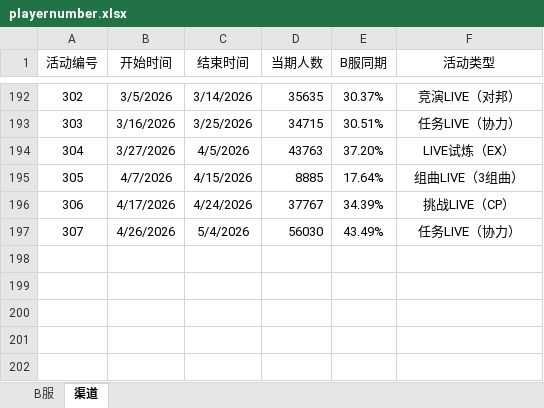
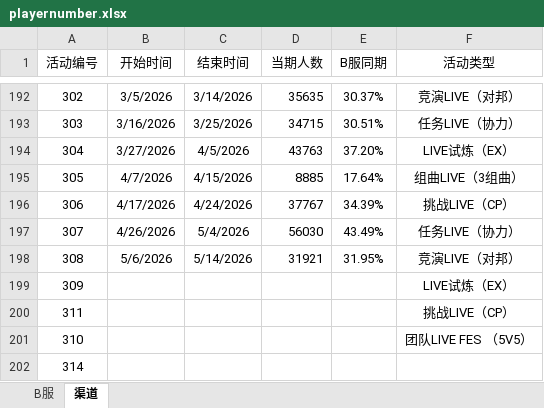
Before and after one commit to Yamamoto-2/tsugu-bangdream-bot, an Excel workbook: backend/config/playernumber.xlsx, sheet 渠道, drawn as a sheet; only a part is shown, gaps mark what is left out; values as stored, in another font and other column widths than the file's, no borders; the diff names each change by its address in the sheet, - before the commit and + after, or states it on an @@ line.

```diff
--- a/backend/config/playernumber.xlsx (sheet 渠道)
+++ b/backend/config/playernumber.xlsx (sheet 渠道)
+row 198: 308 | 5/6/2026 | 5/14/2026 | 31921 | 31.95% | 竞演LIVE（对邦）
+row 199: 309 |  |  |  |  | LIVE试炼（EX）
+row 200: 311 |  |  |  |  | 挑战LIVE（CP）
+row 201: 310 |  |  |  |  | 团队LIVE FES （5V5）
+row 202: 314
```
Also changed, not shown: sheet B服.
